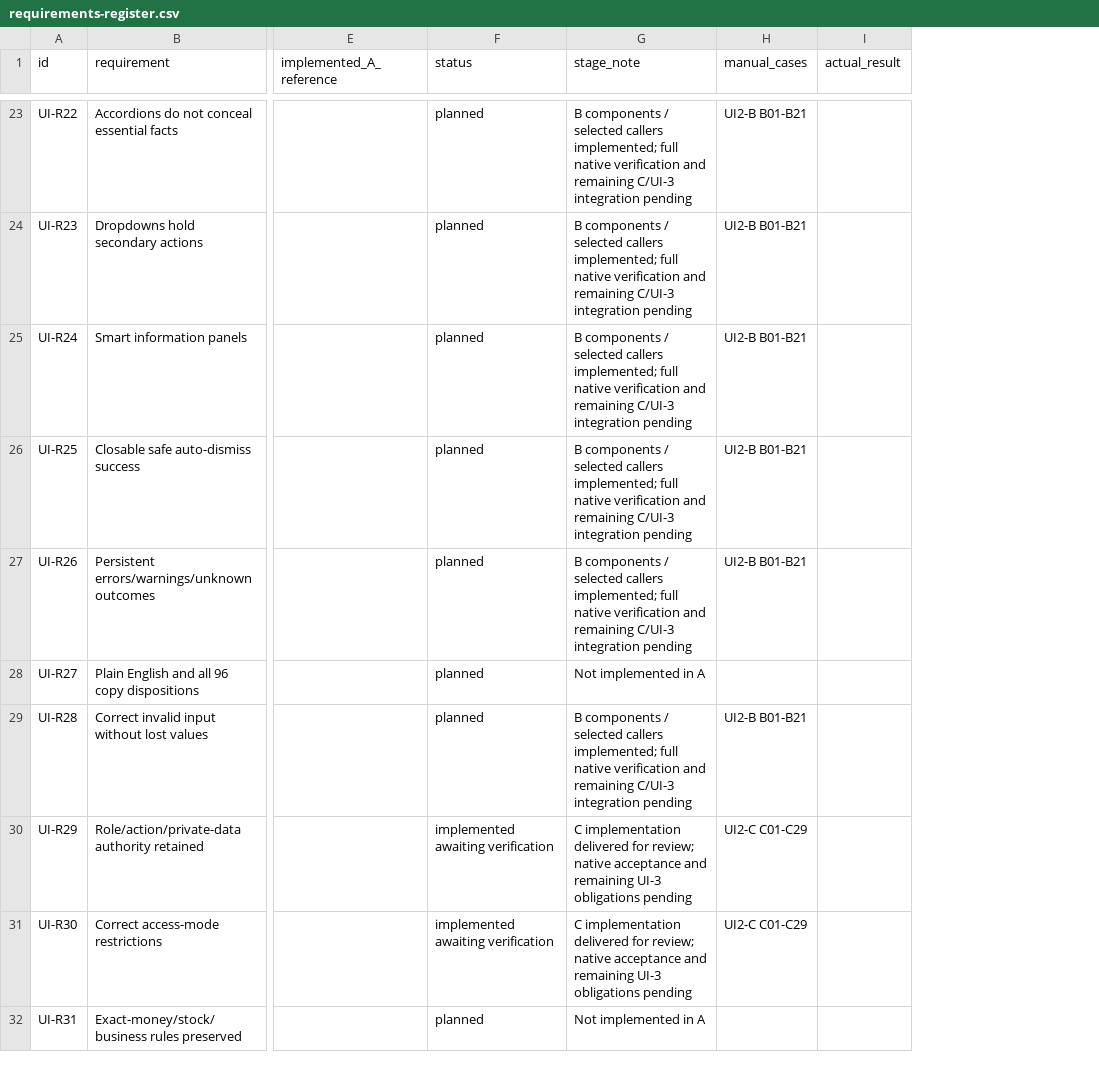
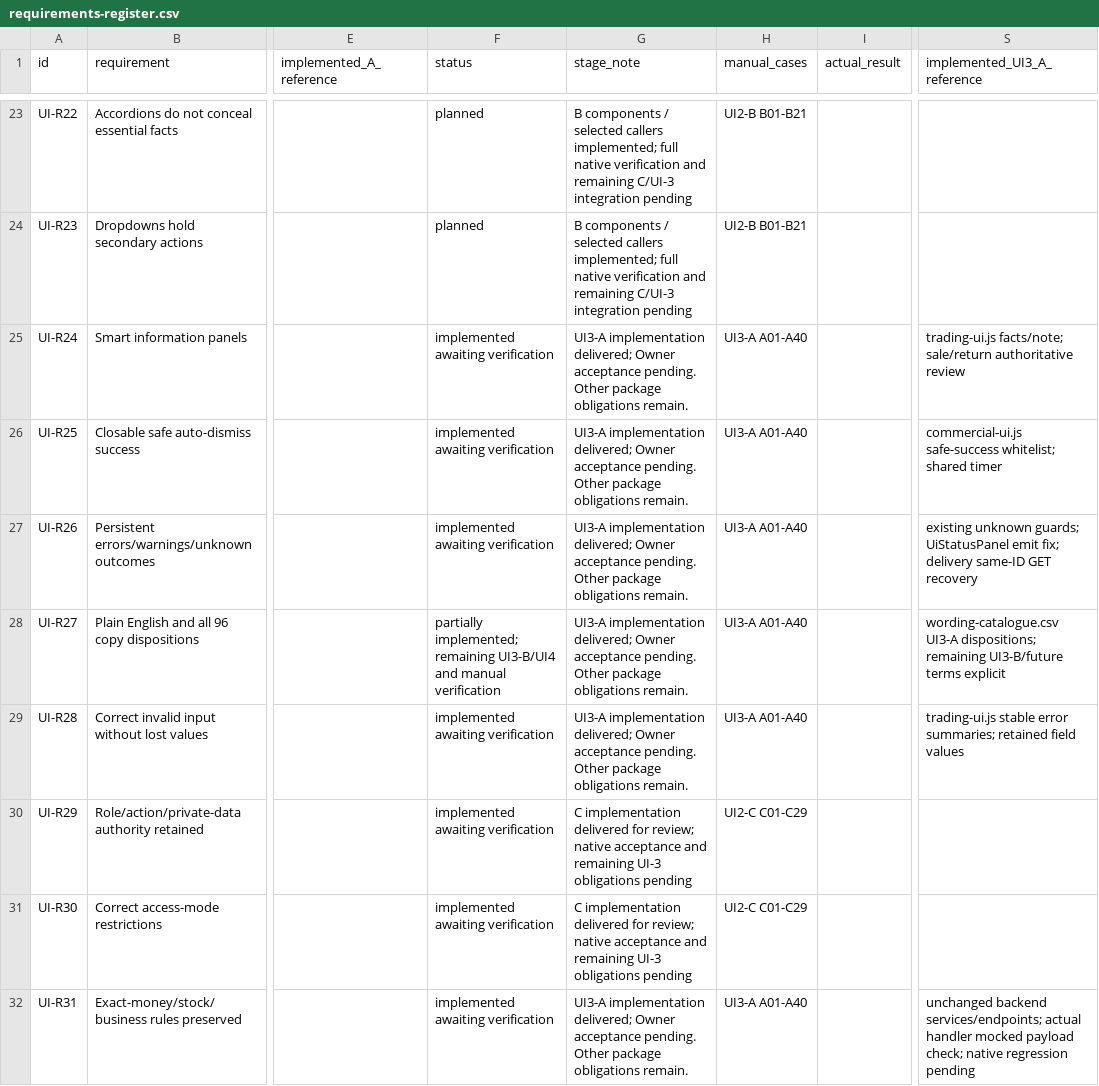
Before and after one commit to Al-siddiq/DawaTrack, a CSV file: docs/ui/requirements-register.csv, drawn as a sheet; only a part is shown, gaps mark what is left out; the diff covers the shown part only; the diff names each change by its address in the sheet, - before the commit and + after, or states it on an @@ line.

```diff
--- a/docs/ui/requirements-register.csv
+++ b/docs/ui/requirements-register.csv
+column S (implemented_UI3_A_reference), rows 25-32: trading-ui.js facts/note; sale/return authoritative review | commercial-ui.js safe-success whitelist; shared timer | existing unknown guards; UiStatusPanel emit fix; delivery same-ID GET recovery | wording-catalogue.csv UI3-A dispositions; remaining UI3-B/future terms explicit | trading-ui.js stable error summaries; retained field values |  |  | unchanged backend services/endpoints; actual handler mocked payload check; native regression pending
-F25:F27 (status): planned
+F25:F27 (status): implemented awaiting verification
-G25:G27 (stage_note): B components / selected callers implemented; full native verification and remaining C/UI-3 integration pending
+G25:G27 (stage_note): UI3-A implementation delivered; Owner acceptance pending. Other package obligations remain.
-H25:H27 (manual_cases): UI2-B B01-B21
+H25:H27 (manual_cases): UI3-A A01-A40
-F28 (status): planned
+F28 (status): partially implemented; remaining UI3-B/UI4 and manual verification
-G28 (stage_note): Not implemented in A
+G28 (stage_note): UI3-A implementation delivered; Owner acceptance pending. Other package obligations remain.
-H28 (manual_cases): (empty)
+H28 (manual_cases): UI3-A A01-A40
-F29 (status): planned
+F29 (status): implemented awaiting verification
-G29 (stage_note): B components / selected callers implemented; full native verification and remaining C/UI-3 integration pending
+G29 (stage_note): UI3-A implementation delivered; Owner acceptance pending. Other package obligations remain.
-H29 (manual_cases): UI2-B B01-B21
+H29 (manual_cases): UI3-A A01-A40
-F32 (status): planned
+F32 (status): implemented awaiting verification
-G32 (stage_note): Not implemented in A
+G32 (stage_note): UI3-A implementation delivered; Owner acceptance pending. Other package obligations remain.
-H32 (manual_cases): (empty)
+H32 (manual_cases): UI3-A A01-A40
```
Also changed, not shown: 19 edited cells elsewhere in this file, docs/ui/screen-inventory.csv, 46 other files.
